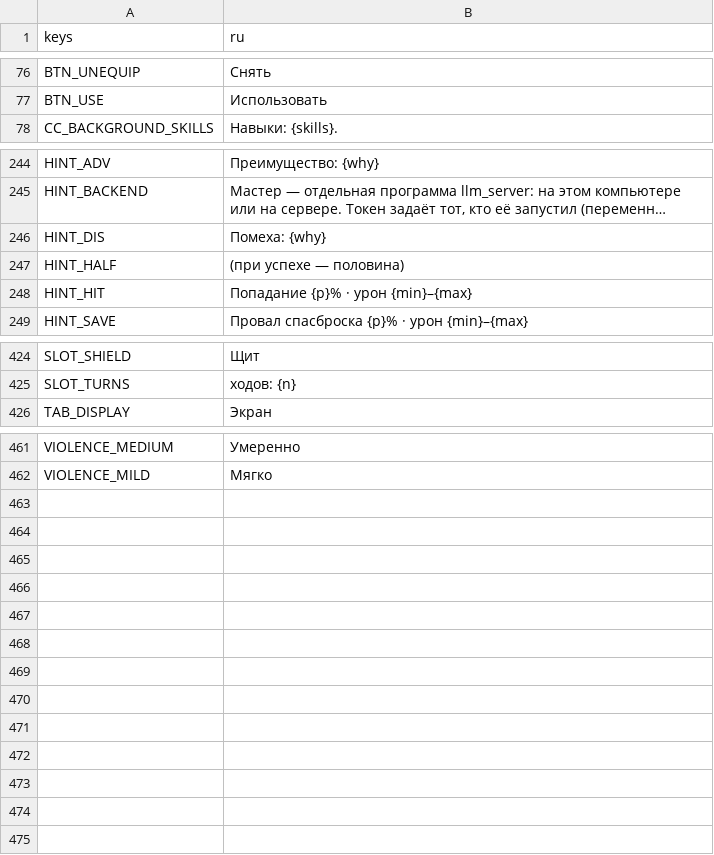
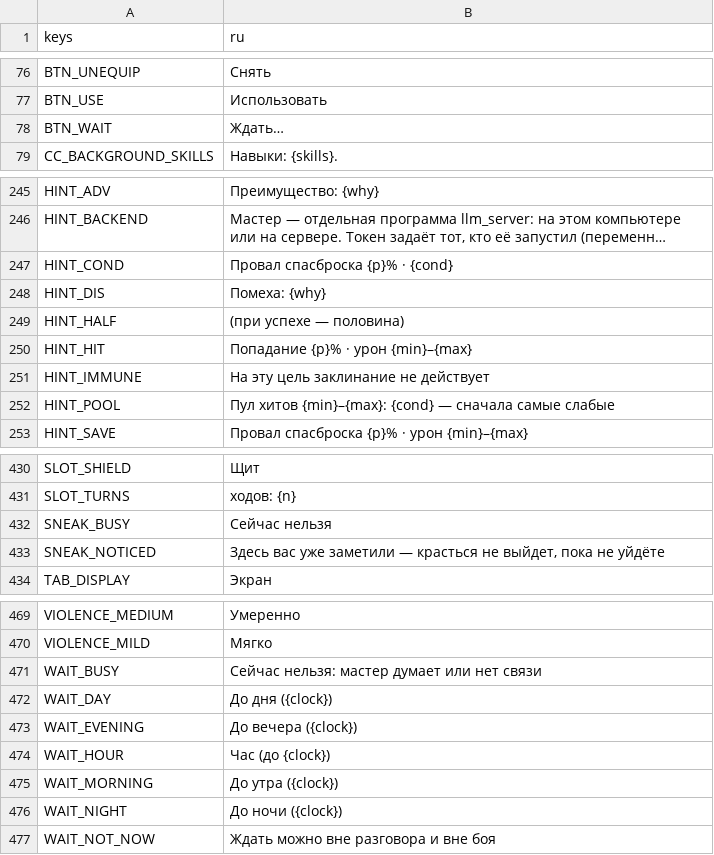
Before and after one commit to rapotekhin/dnd_llm, a CSV file: game/localization/strings.csv, drawn as a sheet; only a part is shown, gaps mark what is left out; long unchanged cells end in …; the diff covers the shown part only; the diff names each change by its address in the sheet, - before the commit and + after, or states it on an @@ line.

```diff
--- a/game/localization/strings.csv
+++ b/game/localization/strings.csv
+row 78: BTN_WAIT | Ждать…
+row 247: HINT_COND | Провал спасброска {p}% · {cond}
+row 251: HINT_IMMUNE | На эту цель заклинание не действует
+row 252: HINT_POOL | Пул хитов {min}–{max}: {cond} — сначала самые слабые
+row 432: SNEAK_BUSY | Сейчас нельзя
+row 433: SNEAK_NOTICED | Здесь вас уже заметили — красться не выйдет, пока не уйдёте
+row 471: WAIT_BUSY | Сейчас нельзя: мастер думает или нет связи
+row 472: WAIT_DAY | До дня ({clock})
+row 473: WAIT_EVENING | До вечера ({clock})
+row 474: WAIT_HOUR | Час (до {clock})
+row 475: WAIT_MORNING | До утра ({clock})
+row 476: WAIT_NIGHT | До ночи ({clock})
+row 477: WAIT_NOT_NOW | Ждать можно вне разговора и вне боя
```
Also changed, not shown: 2 added rows elsewhere in this file, 49 other files.
